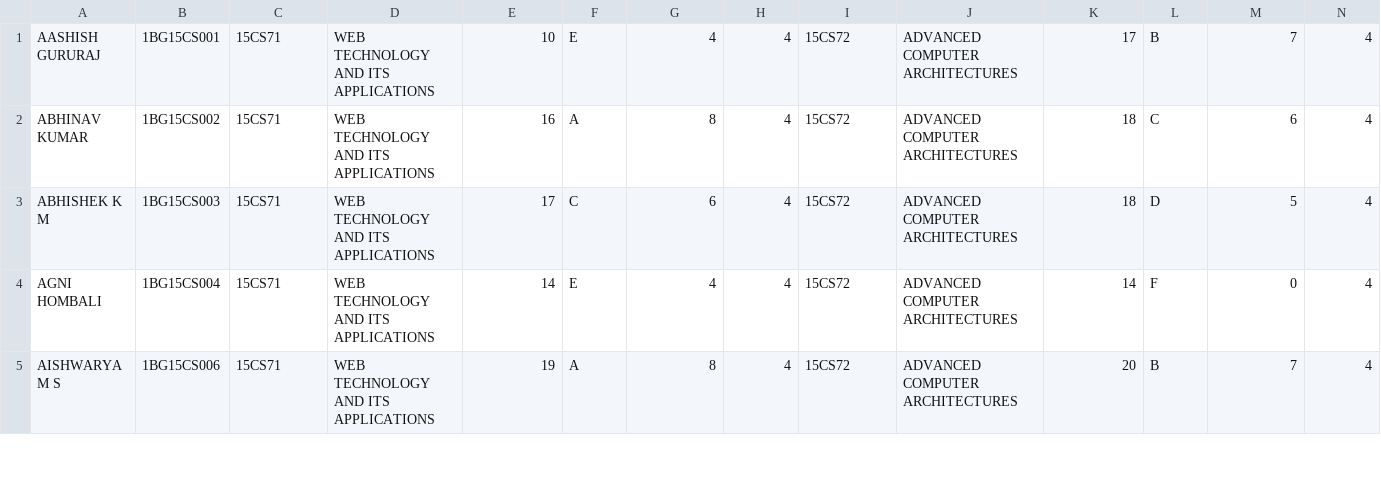
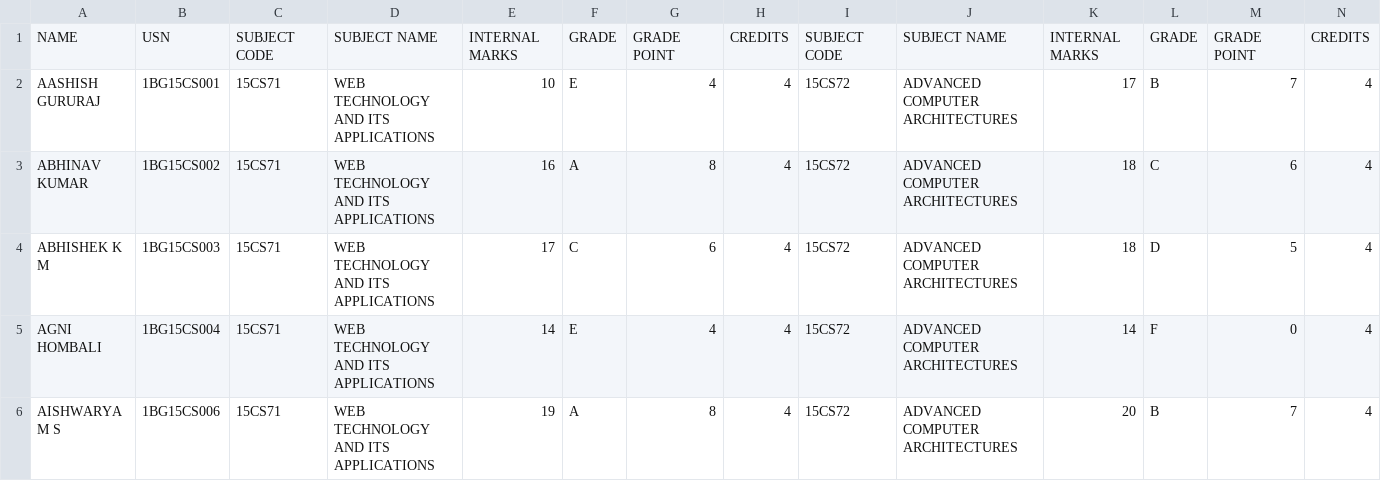
Before and after one commit to NandanSatheesh/One-Last-Result-Scraper, a CSV file: results.csv, drawn as a sheet; only a part is shown; rows hold the shown columns only; the diff names each change by its address in the sheet, - before the commit and + after, or states it on an @@ line.

Commit message:
Update results.csv

```diff
--- a/results.csv
+++ b/results.csv
+row 1: NAME | USN | SUBJECT CODE | SUBJECT NAME | INTERNAL MARKS | GRADE | GRADE POINT | CREDITS | SUBJECT CODE | SUBJECT NAME | INTERNAL MARKS | GRADE | GRADE POINT | CREDITS
```
